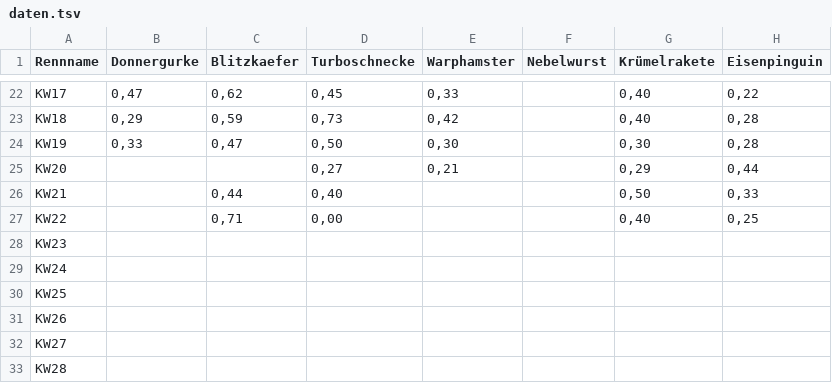
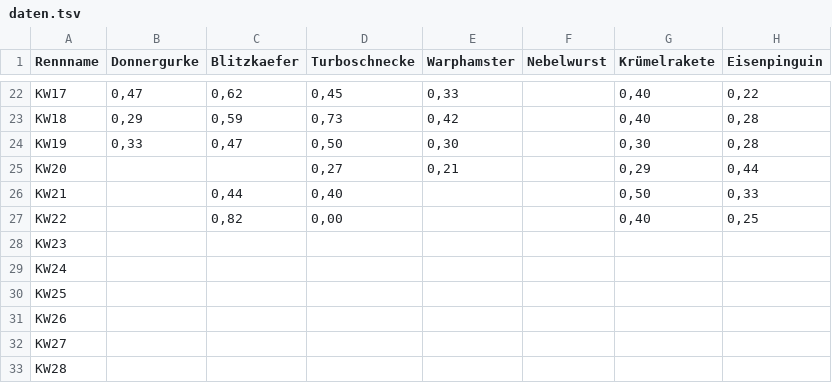
Before and after one commit to christianknoll-create/workflows, a TSV file: daten.tsv, drawn as a sheet; only a part is shown, gaps mark what is left out; the diff names each change by its address in the sheet, - before the commit and + after, or states it on an @@ line.

```diff
--- a/daten.tsv
+++ b/daten.tsv
-C27 (Blitzkaefer): 0,71
+C27 (Blitzkaefer): 0,82
```
